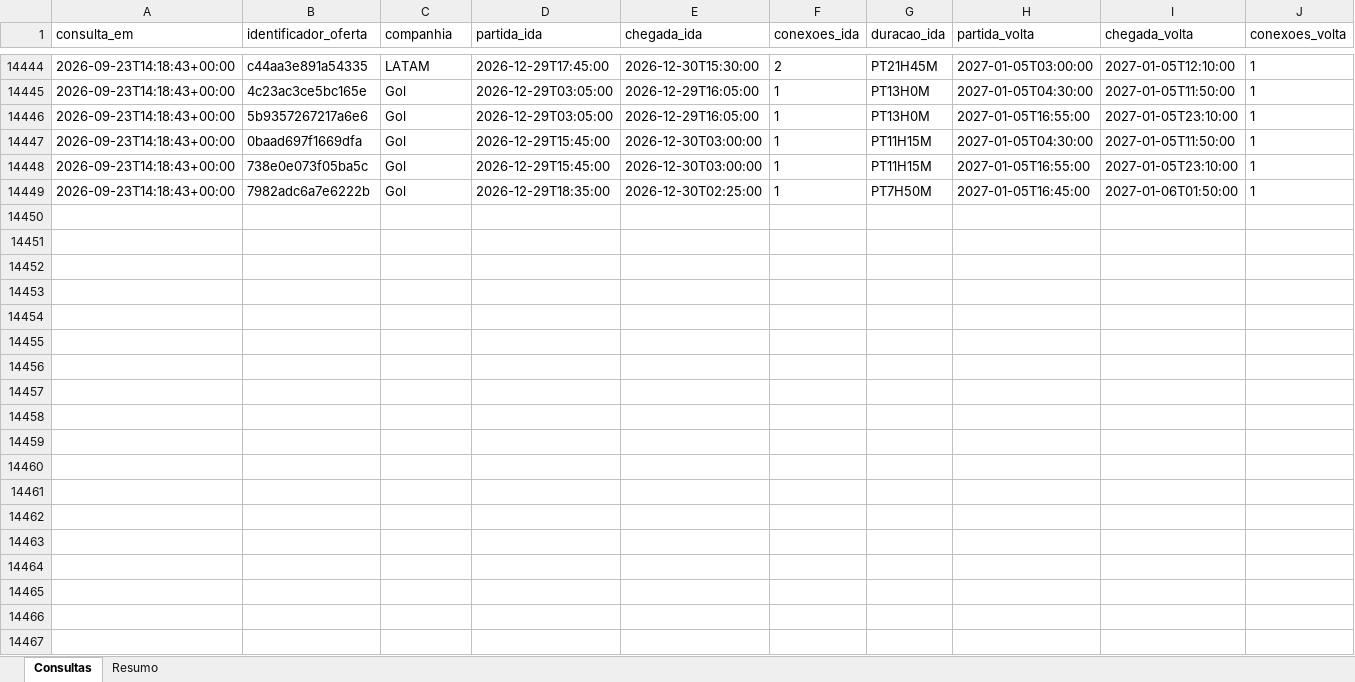
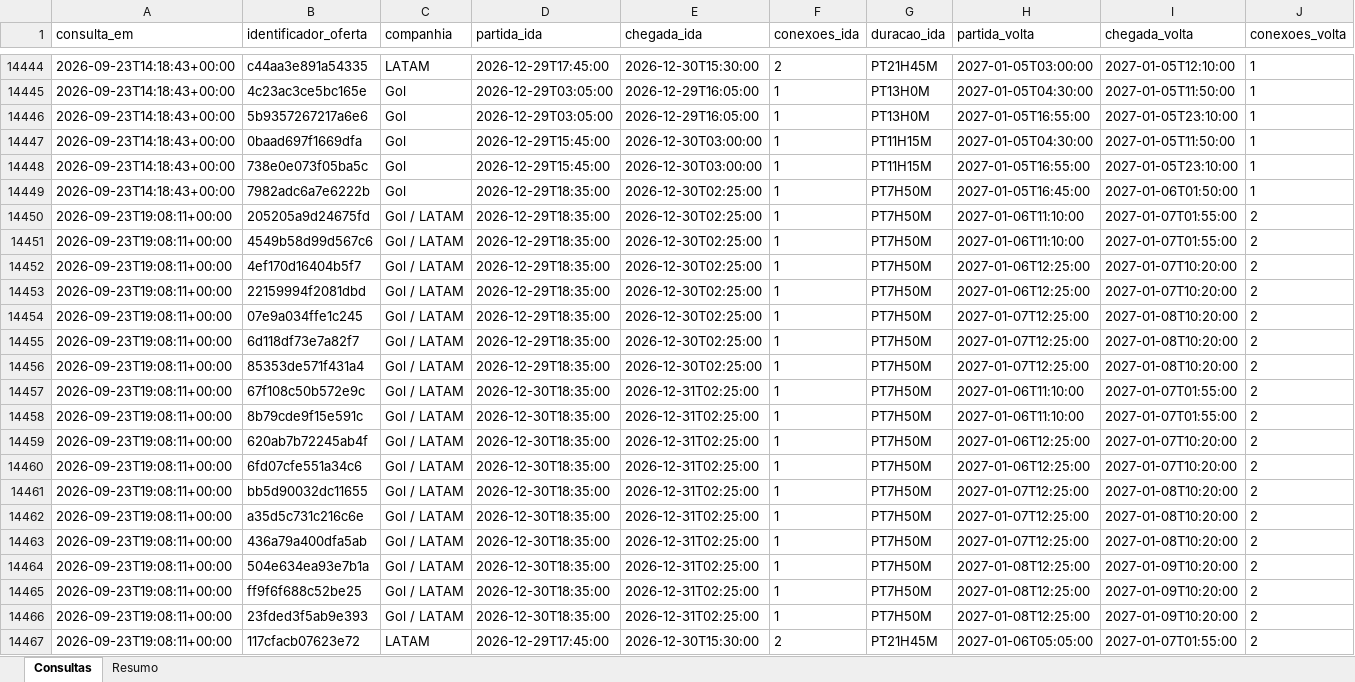
Before and after one commit to asouzaa/monitora-voos, an Excel workbook: docs/monitoramento_natal.xlsx, sheet Consultas, drawn as a sheet; only a part is shown, gaps mark what is left out; values as stored, in another font and other column widths than the file's, no borders; rows hold the shown columns only; the diff covers the shown part only; the diff names each change by its address in the sheet, - before the commit and + after, or states it on an @@ line.

```diff
--- a/docs/monitoramento_natal.xlsx (sheet Consultas)
+++ b/docs/monitoramento_natal.xlsx (sheet Consultas)
+row 14450: 2026-09-23T19:08:11+00:00 | 205205a9d24675fd | Gol / LATAM | 2026-12-29T18:35:00 | 2026-12-30T02:25:00 | 1 | PT7H50M | 2027-01-06T11:10:00 | 2027-01-07T01:55:00 | 2
+row 14451: 2026-09-23T19:08:11+00:00 | 4549b58d99d567c6 | Gol / LATAM | 2026-12-29T18:35:00 | 2026-12-30T02:25:00 | 1 | PT7H50M | 2027-01-06T11:10:00 | 2027-01-07T01:55:00 | 2
+row 14452: 2026-09-23T19:08:11+00:00 | 4ef170d16404b5f7 | Gol / LATAM | 2026-12-29T18:35:00 | 2026-12-30T02:25:00 | 1 | PT7H50M | 2027-01-06T12:25:00 | 2027-01-07T10:20:00 | 2
+row 14453: 2026-09-23T19:08:11+00:00 | 22159994f2081dbd | Gol / LATAM | 2026-12-29T18:35:00 | 2026-12-30T02:25:00 | 1 | PT7H50M | 2027-01-06T12:25:00 | 2027-01-07T10:20:00 | 2
+row 14454: 2026-09-23T19:08:11+00:00 | 07e9a034ffe1c245 | Gol / LATAM | 2026-12-29T18:35:00 | 2026-12-30T02:25:00 | 1 | PT7H50M | 2027-01-07T12:25:00 | 2027-01-08T10:20:00 | 2
+row 14455: 2026-09-23T19:08:11+00:00 | 6d118df73e7a82f7 | Gol / LATAM | 2026-12-29T18:35:00 | 2026-12-30T02:25:00 | 1 | PT7H50M | 2027-01-07T12:25:00 | 2027-01-08T10:20:00 | 2
+row 14456: 2026-09-23T19:08:11+00:00 | 85353de571f431a4 | Gol / LATAM | 2026-12-29T18:35:00 | 2026-12-30T02:25:00 | 1 | PT7H50M | 2027-01-07T12:25:00 | 2027-01-08T10:20:00 | 2
+row 14457: 2026-09-23T19:08:11+00:00 | 67f108c50b572e9c | Gol / LATAM | 2026-12-30T18:35:00 | 2026-12-31T02:25:00 | 1 | PT7H50M | 2027-01-06T11:10:00 | 2027-01-07T01:55:00 | 2
+row 14458: 2026-09-23T19:08:11+00:00 | 8b79cde9f15e591c | Gol / LATAM | 2026-12-30T18:35:00 | 2026-12-31T02:25:00 | 1 | PT7H50M | 2027-01-06T11:10:00 | 2027-01-07T01:55:00 | 2
+row 14459: 2026-09-23T19:08:11+00:00 | 620ab7b72245ab4f | Gol / LATAM | 2026-12-30T18:35:00 | 2026-12-31T02:25:00 | 1 | PT7H50M | 2027-01-06T12:25:00 | 2027-01-07T10:20:00 | 2
+row 14460: 2026-09-23T19:08:11+00:00 | 6fd07cfe551a34c6 | Gol / LATAM | 2026-12-30T18:35:00 | 2026-12-31T02:25:00 | 1 | PT7H50M | 2027-01-06T12:25:00 | 2027-01-07T10:20:00 | 2
+row 14461: 2026-09-23T19:08:11+00:00 | bb5d90032dc11655 | Gol / LATAM | 2026-12-30T18:35:00 | 2026-12-31T02:25:00 | 1 | PT7H50M | 2027-01-07T12:25:00 | 2027-01-08T10:20:00 | 2
+row 14462: 2026-09-23T19:08:11+00:00 | a35d5c731c216c6e | Gol / LATAM | 2026-12-30T18:35:00 | 2026-12-31T02:25:00 | 1 | PT7H50M | 2027-01-07T12:25:00 | 2027-01-08T10:20:00 | 2
+row 14463: 2026-09-23T19:08:11+00:00 | 436a79a400dfa5ab | Gol / LATAM | 2026-12-30T18:35:00 | 2026-12-31T02:25:00 | 1 | PT7H50M | 2027-01-07T12:25:00 | 2027-01-08T10:20:00 | 2
+row 14464: 2026-09-23T19:08:11+00:00 | 504e634ea93e7b1a | Gol / LATAM | 2026-12-30T18:35:00 | 2026-12-31T02:25:00 | 1 | PT7H50M | 2027-01-08T12:25:00 | 2027-01-09T10:20:00 | 2
+row 14465: 2026-09-23T19:08:11+00:00 | ff9f6f688c52be25 | Gol / LATAM | 2026-12-30T18:35:00 | 2026-12-31T02:25:00 | 1 | PT7H50M | 2027-01-08T12:25:00 | 2027-01-09T10:20:00 | 2
+row 14466: 2026-09-23T19:08:11+00:00 | 23fded3f5ab9e393 | Gol / LATAM | 2026-12-30T18:35:00 | 2026-12-31T02:25:00 | 1 | PT7H50M | 2027-01-08T12:25:00 | 2027-01-09T10:20:00 | 2
+row 14467: 2026-09-23T19:08:11+00:00 | 117cfacb07623e72 | LATAM | 2026-12-29T17:45:00 | 2026-12-30T15:30:00 | 2 | PT21H45M | 2027-01-06T05:05:00 | 2027-01-07T01:55:00 | 2
```
Also changed, not shown: 102 added rows elsewhere in this sheet, sheet Resumo, docs/monitoramento_fortaleza.xlsx, docs/monitoramento_joao_pessoa.xlsx, 9 other files.
